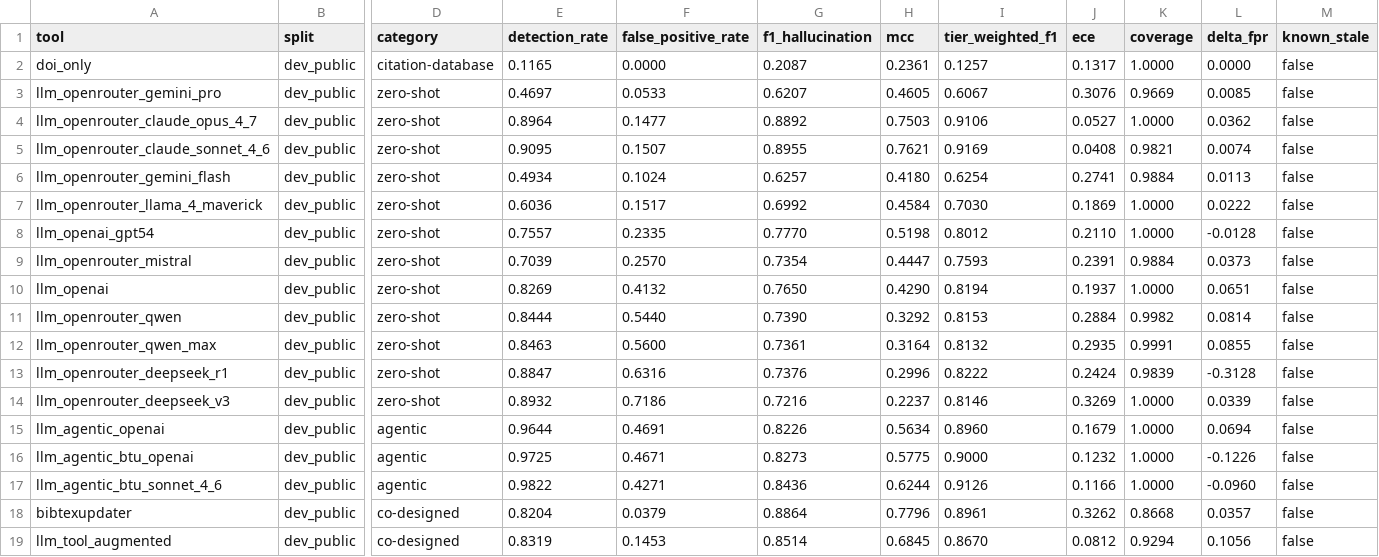
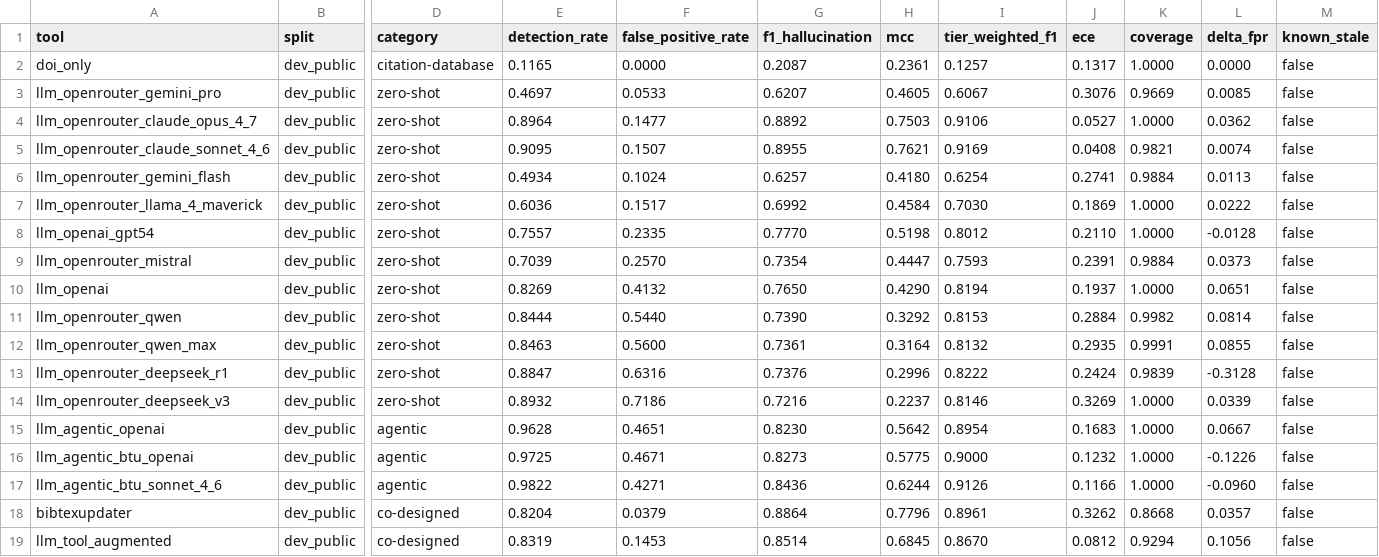
Before and after one commit to rpatrik96/hallmark, a CSV file: tables/main_results_dev_public.csv, drawn as a sheet; only a part is shown, gaps mark what is left out; the diff names each change by its address in the sheet, - before the commit and + after, or states it on an @@ line.

```diff
--- a/tables/main_results_dev_public.csv
+++ b/tables/main_results_dev_public.csv
-E15 (detection_rate): 0.9644
+E15 (detection_rate): 0.9628
-F15 (false_positive_rate): 0.4691
+F15 (false_positive_rate): 0.4651
-G15 (f1_hallucination): 0.8226
+G15 (f1_hallucination): 0.8230
-H15 (mcc): 0.5634
+H15 (mcc): 0.5642
-I15 (tier_weighted_f1): 0.8960
+I15 (tier_weighted_f1): 0.8954
-J15 (ece): 0.1679
+J15 (ece): 0.1683
-L15 (delta_fpr): 0.0694
+L15 (delta_fpr): 0.0667
```
Also changed, not shown: tables/base_rate_precision.csv, tables/taxonomy_fold_ablation_dev_public.csv, 18 other files.
